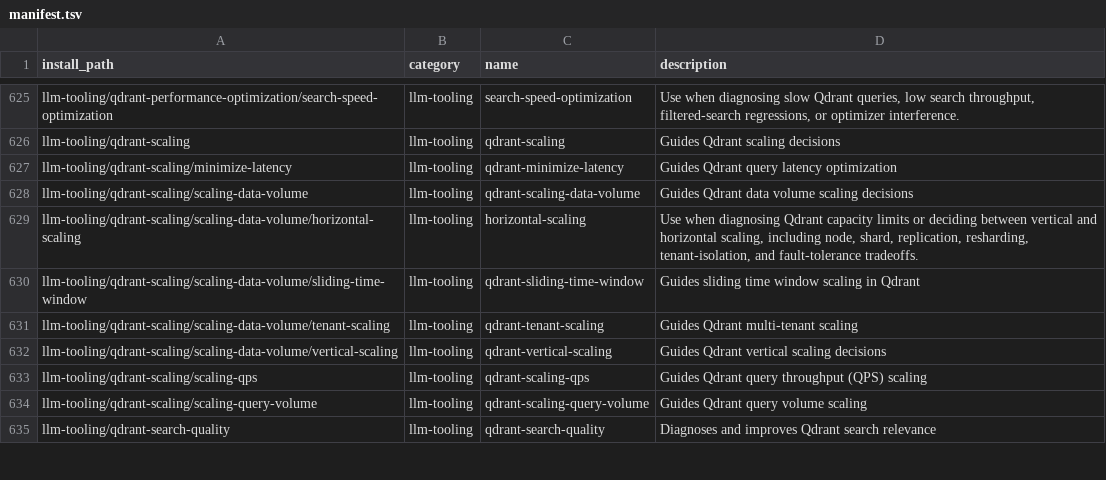
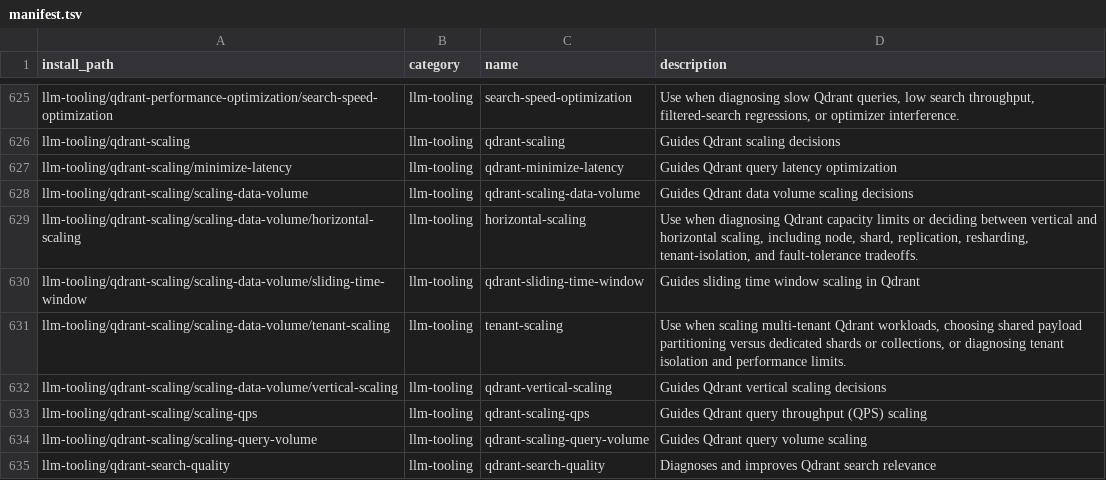
Before and after one commit to mouadja02/skills, a TSV file: docs/manifest.tsv, drawn as a sheet; only a part is shown, gaps mark what is left out.

Commit message:
fix(qdrant): align tenant scaling package metadata (#44)

```diff
--- a/docs/manifest.tsv
+++ b/docs/manifest.tsv
@@ -630,3 +630,3 @@ llm-tooling/qdrant-scaling/scaling-data-volume/horizontal-scaling	llm-tooling	ho
 llm-tooling/qdrant-scaling/scaling-data-volume/sliding-time-window	llm-tooling	qdrant-sliding-time-window	Guides sliding time window scaling in Qdrant
-llm-tooling/qdrant-scaling/scaling-data-volume/tenant-scaling	llm-tooling	qdrant-tenant-scaling	Guides Qdrant multi-tenant scaling
+llm-tooling/qdrant-scaling/scaling-data-volume/tenant-scaling	llm-tooling	tenant-scaling	Use when scaling multi-tenant Qdrant workloads, choosing shared payload partitioning versus dedicated shards or collections, or diagnosing tenant isolation and performance limits.
 llm-tooling/qdrant-scaling/scaling-data-volume/vertical-scaling	llm-tooling	qdrant-vertical-scaling	Guides Qdrant vertical scaling decisions
```
Also changed, not shown: 4 other files.
